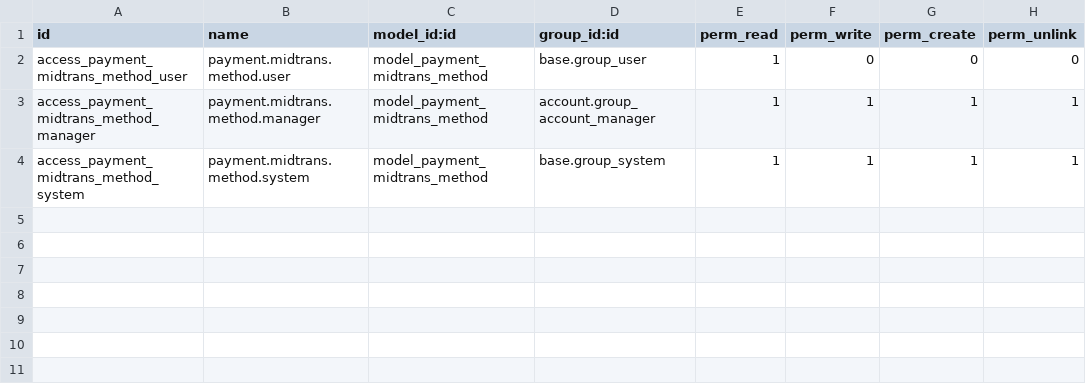
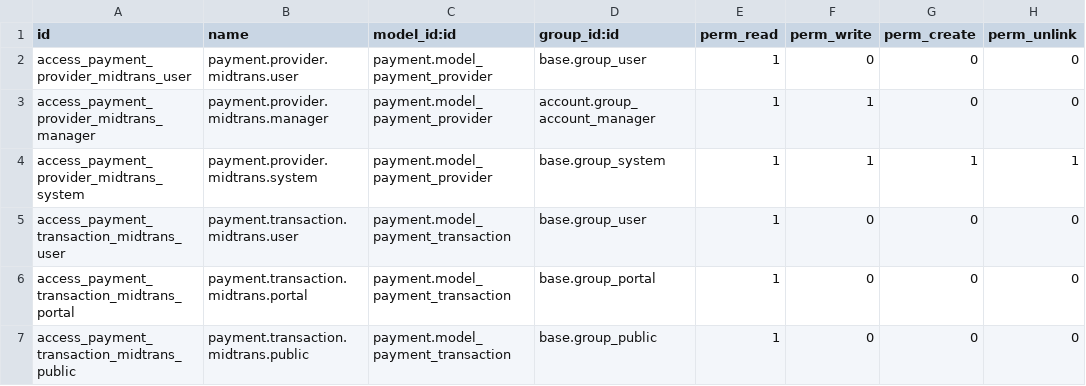
Before and after one commit to Eto02/my_odoo, a CSV file: addons/payment_midtrans/security/ir.model.access.csv, drawn as a sheet.

Commit message:
feat: upddate payament provider & method mechanisim

```diff
--- a/addons/payment_midtrans/security/ir.model.access.csv
+++ b/addons/payment_midtrans/security/ir.model.access.csv
@@ -1,4 +1,7 @@
 id,name,model_id:id,group_id:id,perm_read,perm_write,perm_create,perm_unlink
-access_payment_midtrans_method_user,payment.midtrans.method.user,model_payment_midtrans_method,base.group_user,1,0,0,0
-access_payment_midtrans_method_manager,payment.midtrans.method.manager,model_payment_midtrans_method,account.group_account_manager,1,1,1,1
-access_payment_midtrans_method_system,payment.midtrans.method.system,model_payment_midtrans_method,base.group_system,1,1,1,1
+access_payment_provider_midtrans_user,payment.provider.midtrans.user,payment.model_payment_provider,base.group_user,1,0,0,0
+access_payment_provider_midtrans_manager,payment.provider.midtrans.manager,payment.model_payment_provider,account.group_account_manager,1,1,0,0
+access_payment_provider_midtrans_system,payment.provider.midtrans.system,payment.model_payment_provider,base.group_system,1,1,1,1
+access_payment_transaction_midtrans_user,payment.transaction.midtrans.user,payment.model_payment_transaction,base.group_user,1,0,0,0
+access_payment_transaction_midtrans_portal,payment.transaction.midtrans.portal,payment.model_payment_transaction,base.group_portal,1,0,0,0
+access_payment_transaction_midtrans_public,payment.transaction.midtrans.public,payment.model_payment_transaction,base.group_public,1,0,0,0
```
Also changed, not shown: 12 other files.
